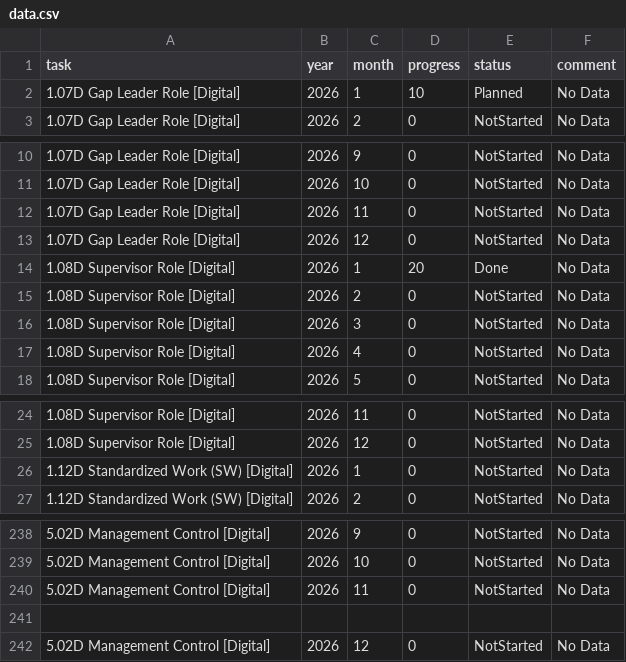
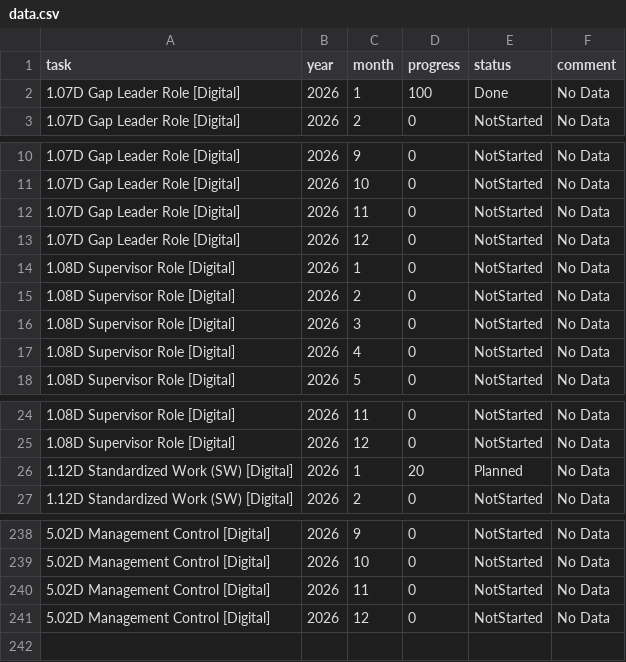
Before and after one commit to raulhorga/project_management, a CSV file: data.csv, drawn as a sheet; only a part is shown, gaps mark what is left out.

Commit message:
Add files via upload

```diff
--- a/data.csv
+++ b/data.csv
@@ -1,3 +1,3 @@
 task,year,month,progress,status,comment
-1.07D Gap Leader Role [Digital],2026,1,10,Planned,"No Data"
+1.07D Gap Leader Role [Digital],2026,1,100,Done,"No Data"
 1.07D Gap Leader Role [Digital],2026,2,0,NotStarted,"No Data"
@@ -13,3 +13,3 @@ task,year,month,progress,status,comment
 1.07D Gap Leader Role [Digital],2026,12,0,NotStarted,"No Data"
-1.08D Supervisor Role [Digital],2026,1,20,Done,"No Data"
+1.08D Supervisor Role [Digital],2026,1,0,NotStarted,"No Data"
 1.08D Supervisor Role [Digital],2026,2,0,NotStarted,"No Data"
@@ -25,3 +25,3 @@ task,year,month,progress,status,comment
 1.08D Supervisor Role [Digital],2026,12,0,NotStarted,"No Data"
-1.12D Standardized Work (SW) [Digital],2026,1,0,NotStarted,"No Data"	
+1.12D Standardized Work (SW) [Digital],2026,1,20,Planned,"No Data"	
 1.12D Standardized Work (SW) [Digital],2026,2,0,NotStarted,"No Data"
@@ -240,3 +240,2 @@ task,year,month,progress,status,comment
 5.02D Management Control [Digital],2026,11,0,NotStarted,"No Data"
-
 5.02D Management Control [Digital],2026,12,0,NotStarted,"No Data"
```
